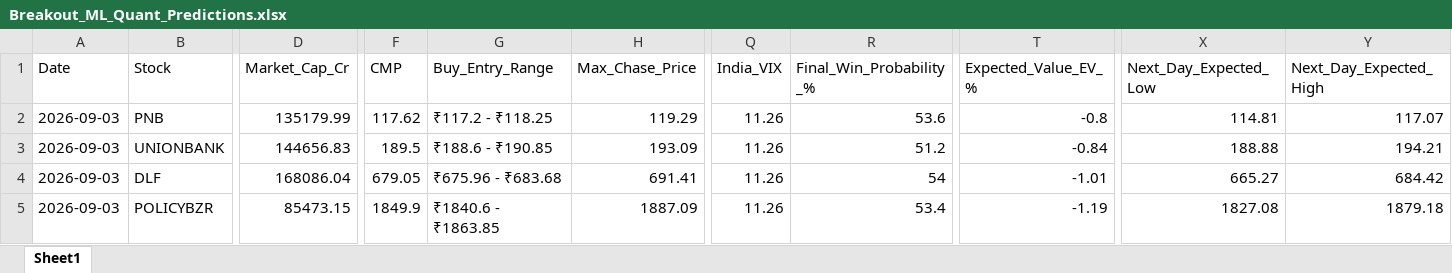
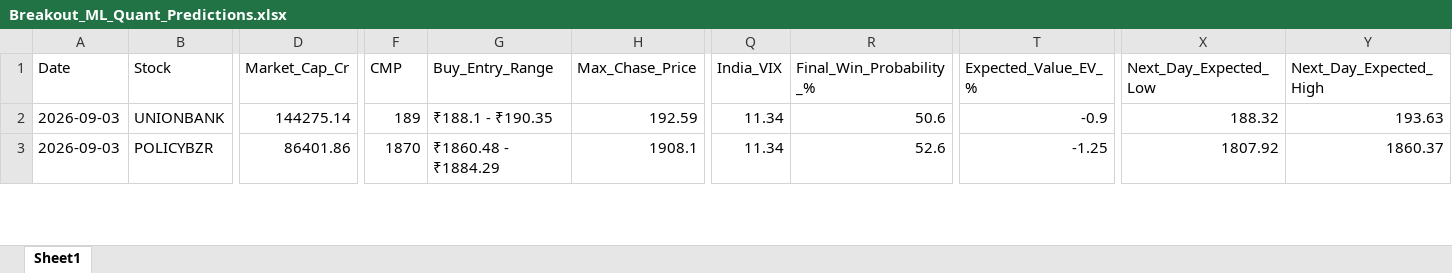
Before and after one commit to chiragkuk24/Final-Stocks, an Excel workbook: Breakout_ML_Quant_Predictions.xlsx, sheet Sheet1, drawn as a sheet; only a part is shown, gaps mark what is left out; values as stored, in another font and other column widths than the file's, no borders; removed rows and columns are numbered as before the commit, all else as after; rows hold the shown columns only; the diff covers the shown part only; the diff names each change by its address in the sheet, - before the commit and + after, or states it on an @@ line.

```diff
--- a/Breakout_ML_Quant_Predictions.xlsx (sheet Sheet1)
+++ b/Breakout_ML_Quant_Predictions.xlsx (sheet Sheet1)
-row 2: 2026-09-03 | PNB | 135179.99 | 117.62 | ₹117.2 - ₹118.25 | 119.29 | 11.26 | 53.6 | -0.8 | 114.81 | 117.07
-D2 (Market_Cap_Cr): 144656.83
+D2 (Market_Cap_Cr): 144275.14
-F2 (CMP): 189.5
+F2 (CMP): 189
-G2 (Buy_Entry_Range): ₹188.6 - ₹190.85
+G2 (Buy_Entry_Range): ₹188.1 - ₹190.35
-H2 (Max_Chase_Price): 193.09
+H2 (Max_Chase_Price): 192.59
-Q2 (India_VIX): 11.26
+Q2 (India_VIX): 11.34
-R2 (Final_Win_Probability_%): 51.2
+R2 (Final_Win_Probability_%): 50.6
-T2 (Expected_Value_EV_%): -0.84
+T2 (Expected_Value_EV_%): -0.9
-X2 (Next_Day_Expected_Low): 188.88
+X2 (Next_Day_Expected_Low): 188.32
-Y2 (Next_Day_Expected_High): 194.21
+Y2 (Next_Day_Expected_High): 193.63
-row 4: 2026-09-03 | DLF | 168086.04 | 679.05 | ₹675.96 - ₹683.68 | 691.41 | 11.26 | 54 | -1.01 | 665.27 | 684.42
-D3 (Market_Cap_Cr): 85473.15
+D3 (Market_Cap_Cr): 86401.86
-F3 (CMP): 1849.9
+F3 (CMP): 1870
-G3 (Buy_Entry_Range): ₹1840.6 - ₹1863.85
+G3 (Buy_Entry_Range): ₹1860.48 - ₹1884.29
-H3 (Max_Chase_Price): 1887.09
+H3 (Max_Chase_Price): 1908.1
-Q3 (India_VIX): 11.26
+Q3 (India_VIX): 11.34
-R3 (Final_Win_Probability_%): 53.4
+R3 (Final_Win_Probability_%): 52.6
-T3 (Expected_Value_EV_%): -1.19
+T3 (Expected_Value_EV_%): -1.25
-X3 (Next_Day_Expected_Low): 1827.08
+X3 (Next_Day_Expected_Low): 1807.92
-Y3 (Next_Day_Expected_High): 1879.18
+Y3 (Next_Day_Expected_High): 1860.37
```
Also changed, not shown: 9 added rows, 5 removed rows and 335 edited cells elsewhere in this sheet, Final_Breakout_List.xlsx, 2 other files.
